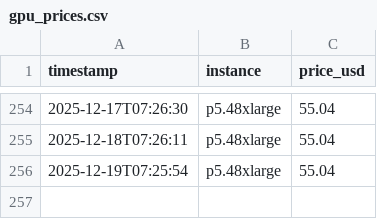
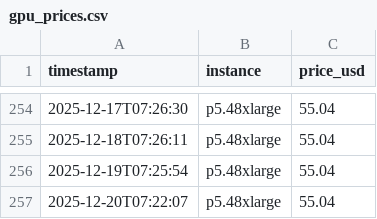
Before and after one commit to amorton45/aws-gpu-price-tracker, a CSV file: gpu_prices.csv, drawn as a sheet; only a part is shown, gaps mark what is left out; the diff names each change by its address in the sheet, - before the commit and + after, or states it on an @@ line.

```diff
--- a/gpu_prices.csv
+++ b/gpu_prices.csv
+row 257: 2025-12-20T07:22:07 | p5.48xlarge | 55.04
```
